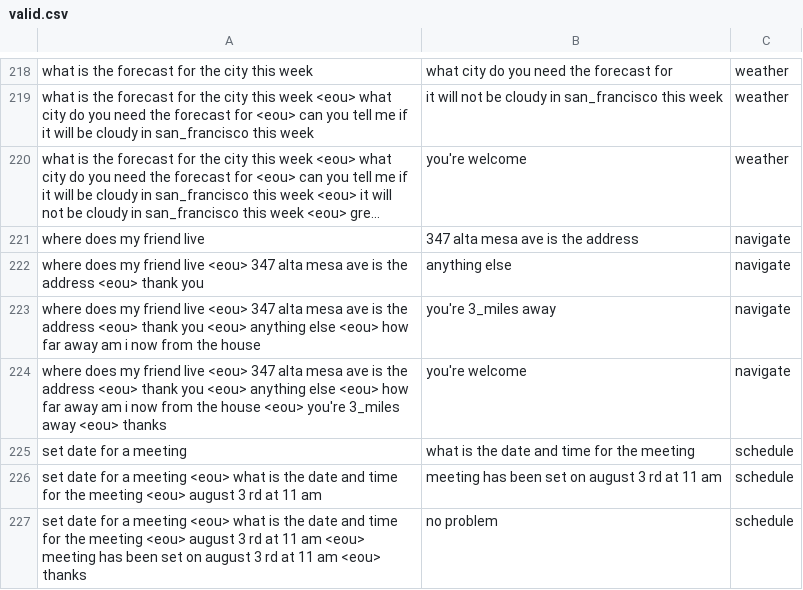
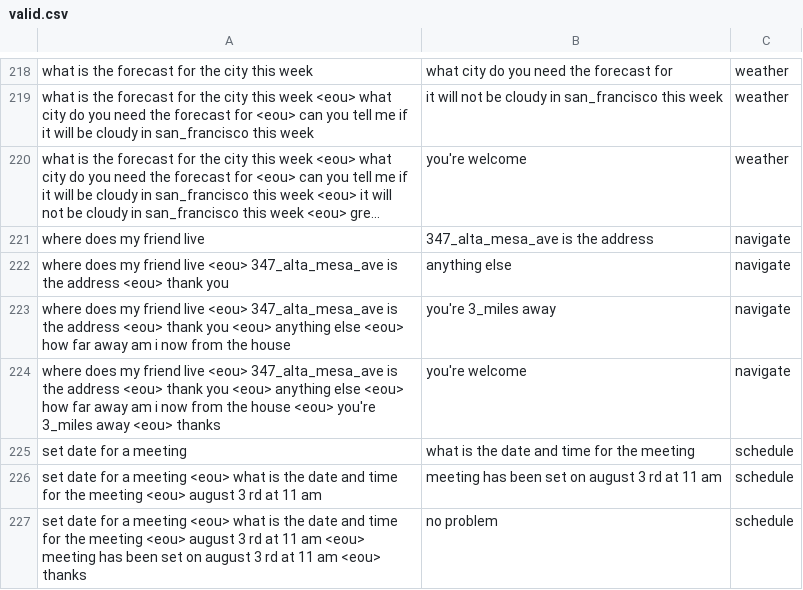
Before and after one commit to s6fikass/Chatbot_KVNN, a CSV file: data/samples/valid.csv, drawn as a sheet; only a part is shown, gaps mark what is left out; long unchanged cells end in …; the diff covers the shown part only; the diff names each change by its address in the sheet, - before the commit and + after, or states it on an @@ line.

```diff
--- a/data/samples/valid.csv
+++ b/data/samples/valid.csv
-B221: 347 alta mesa ave is the address
+B221: 347_alta_mesa_ave is the address
-A222: …live <eou> 347 alta mesa ave is the…
+A222: …live <eou> 347_alta_mesa_ave is the…
-A223: …live <eou> 347 alta mesa ave is the…
+A223: …live <eou> 347_alta_mesa_ave is the…
-A224: …live <eou> 347 alta mesa ave is the…
+A224: …live <eou> 347_alta_mesa_ave is the…
```
Also changed, not shown: 78 edited cells elsewhere in this file, 16 other files.
